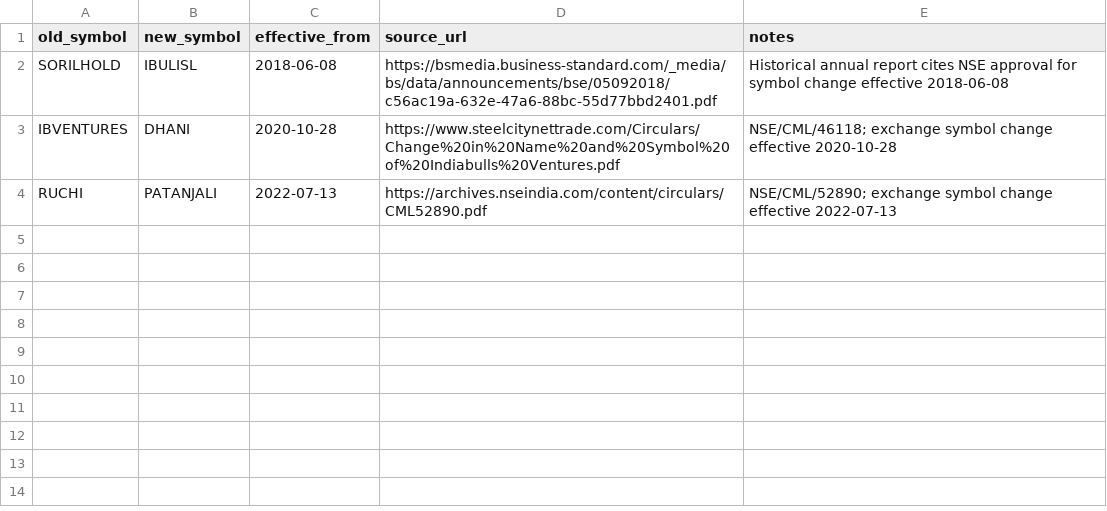
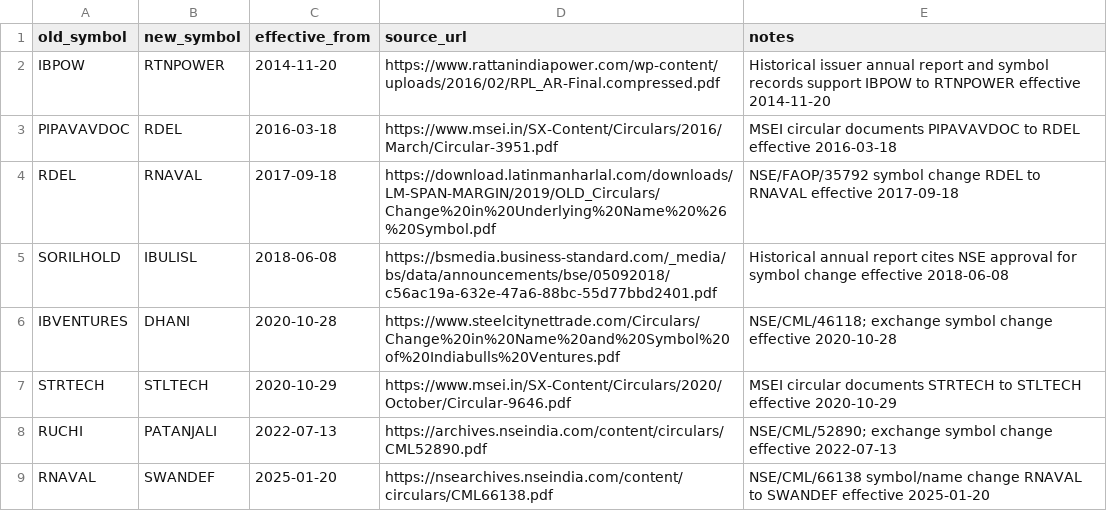
Before and after one commit to rohitnanda016/quant_analysis, a CSV file: data/reference/nse_historical_symbol_changes.csv, drawn as a sheet.

Commit message:
Fix historical ticker lineage gaps and seed evidenced no-trade dates

```diff
--- a/data/reference/nse_historical_symbol_changes.csv
+++ b/data/reference/nse_historical_symbol_changes.csv
@@ -1,4 +1,9 @@
 old_symbol,new_symbol,effective_from,source_url,notes
+IBPOW,RTNPOWER,2014-11-20,https://www.rattanindiapower.com/wp-content/uploads/2016/02/RPL_AR-Final.compressed.pdf,"Historical issuer annual report and symbol records support IBPOW to RTNPOWER effective 2014-11-20"
+PIPAVAVDOC,RDEL,2016-03-18,https://www.msei.in/SX-Content/Circulars/2016/March/Circular-3951.pdf,"MSEI circular documents PIPAVAVDOC to RDEL effective 2016-03-18"
+RDEL,RNAVAL,2017-09-18,https://download.latinmanharlal.com/downloads/LM-SPAN-MARGIN/2019/OLD_Circulars/Change%20in%20Underlying%20Name%20%26%20Symbol.pdf,"NSE/FAOP/35792 symbol change RDEL to RNAVAL effective 2017-09-18"
 SORILHOLD,IBULISL,2018-06-08,https://bsmedia.business-standard.com/_media/bs/data/announcements/bse/05092018/c56ac19a-632e-47a6-88bc-55d77bbd2401.pdf,"Historical annual report cites NSE approval for symbol change effective 2018-06-08"
 IBVENTURES,DHANI,2020-10-28,https://www.steelcitynettrade.com/Circulars/Change%20in%20Name%20and%20Symbol%20of%20Indiabulls%20Ventures.pdf,"NSE/CML/46118; exchange symbol change effective 2020-10-28"
+STRTECH,STLTECH,2020-10-29,https://www.msei.in/SX-Content/Circulars/2020/October/Circular-9646.pdf,"MSEI circular documents STRTECH to STLTECH effective 2020-10-29"
 RUCHI,PATANJALI,2022-07-13,https://archives.nseindia.com/content/circulars/CML52890.pdf,"NSE/CML/52890; exchange symbol change effective 2022-07-13"
+RNAVAL,SWANDEF,2025-01-20,https://nsearchives.nseindia.com/content/circulars/CML66138.pdf,"NSE/CML/66138 symbol/name change RNAVAL to SWANDEF effective 2025-01-20"
```
Also changed, not shown: 3 other files.
